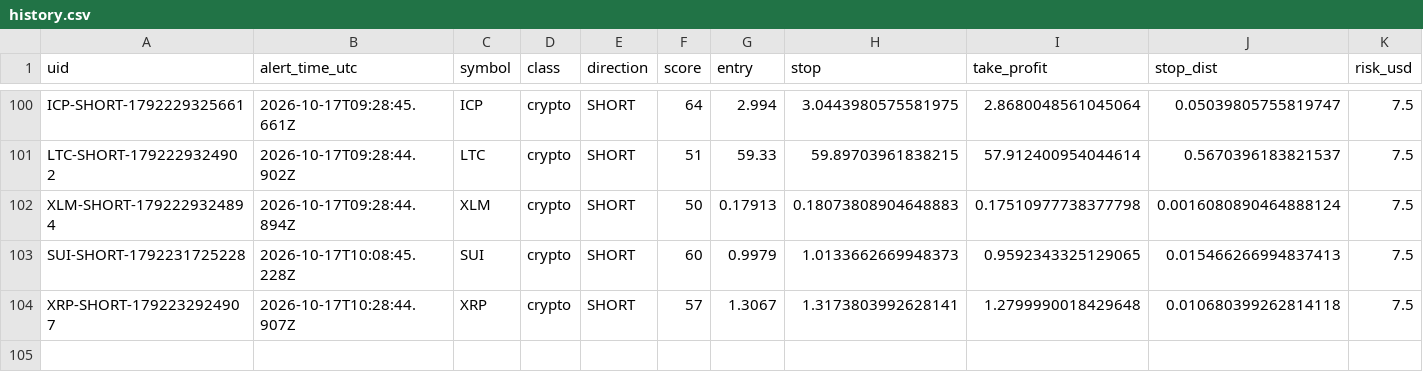
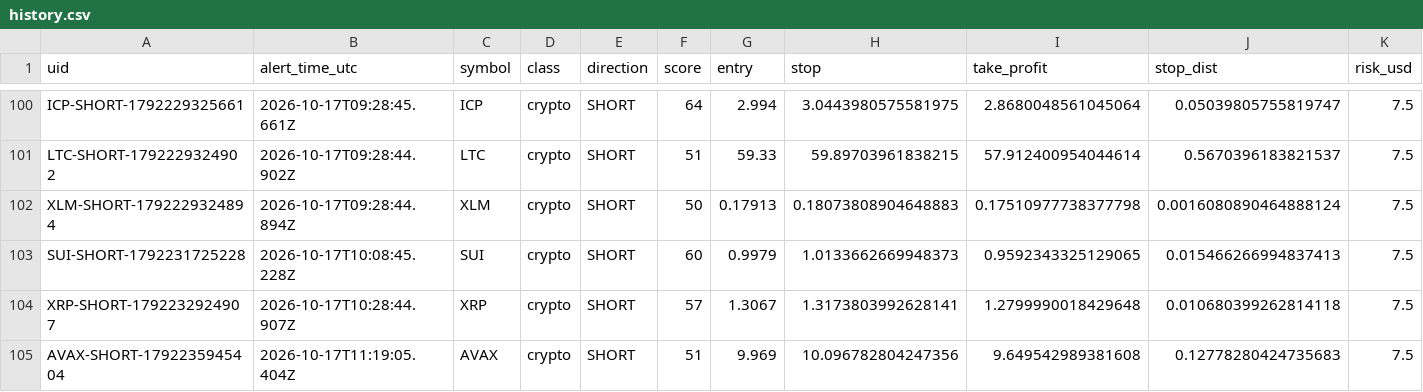
Before and after one commit to dan-spe06/surge-radar, a CSV file: data/history.csv, drawn as a sheet; only a part is shown, gaps mark what is left out; rows hold the shown columns only; the diff names each change by its address in the sheet, - before the commit and + after, or states it on an @@ line.

```diff
--- a/data/history.csv
+++ b/data/history.csv
+row 105: AVAX-SHORT-1792235945404 | 2026-10-17T11:19:05.404Z | AVAX | crypto | SHORT | 51 | 9.969 | 10.096782804247356 | 9.649542989381608 | 0.12778280424735683 | 7.5
```
Also changed, not shown: 4 other files.
